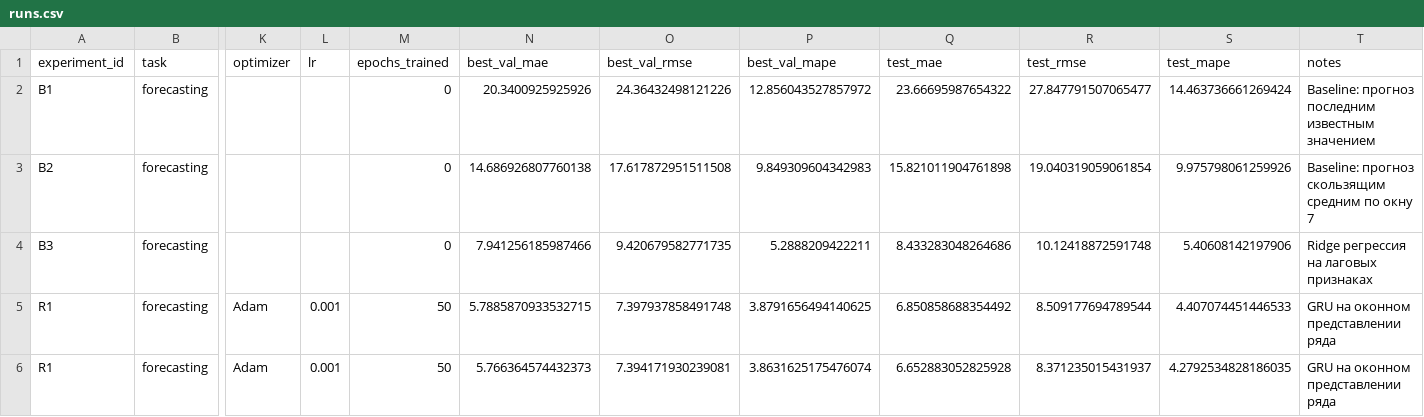
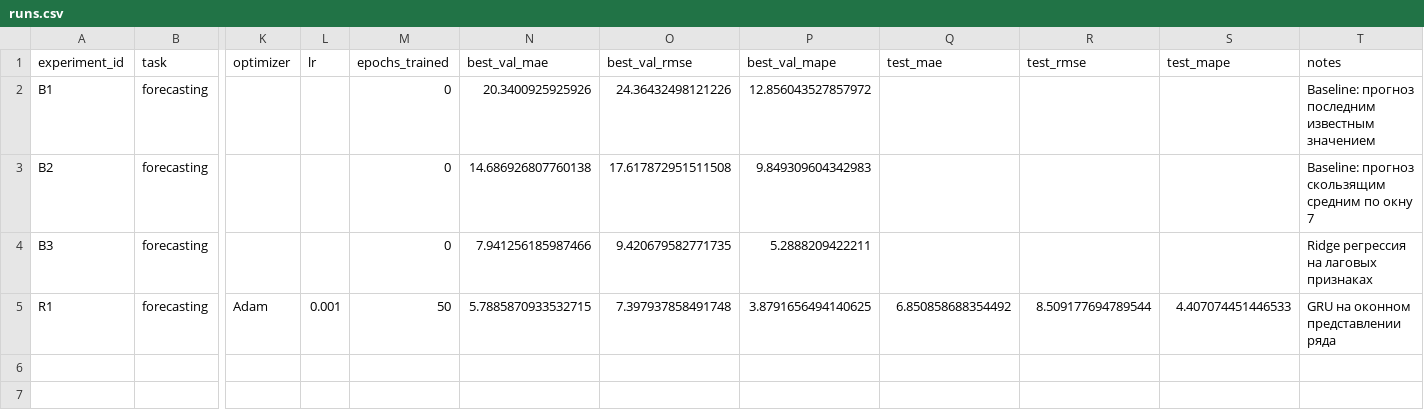
Before and after one commit to polinashishova/aie-shishova, a CSV file: homeworks/HW12/artifacts/runs.csv, drawn as a sheet; only a part is shown, gaps mark what is left out; rows hold the shown columns only; the diff names each change by its address in the sheet, - before the commit and + after, or states it on an @@ line.

```diff
--- a/homeworks/HW12/artifacts/runs.csv
+++ b/homeworks/HW12/artifacts/runs.csv
-Q2 (test_mae): 23.66695987654322
+Q2 (test_mae): (empty)
-R2 (test_rmse): 27.847791507065477
+R2 (test_rmse): (empty)
-S2 (test_mape): 14.463736661269424
+S2 (test_mape): (empty)
-Q3 (test_mae): 15.821011904761898
+Q3 (test_mae): (empty)
-R3 (test_rmse): 19.040319059061854
+R3 (test_rmse): (empty)
-S3 (test_mape): 9.975798061259926
+S3 (test_mape): (empty)
-Q4 (test_mae): 8.433283048264686
+Q4 (test_mae): (empty)
-R4 (test_rmse): 10.12418872591748
+R4 (test_rmse): (empty)
-S4 (test_mape): 5.40608142197906
+S4 (test_mape): (empty)
-row 6: R1 | forecasting | Adam | 0.001 | 50 | 5.766364574432373 | 7.394171930239081 | 3.8631625175476074 | 6.652883052825928 | 8.371235015431937 | 4.2792534828186035 | GRU на оконном представлении ряда
```
Also changed, not shown: 7 other files.
